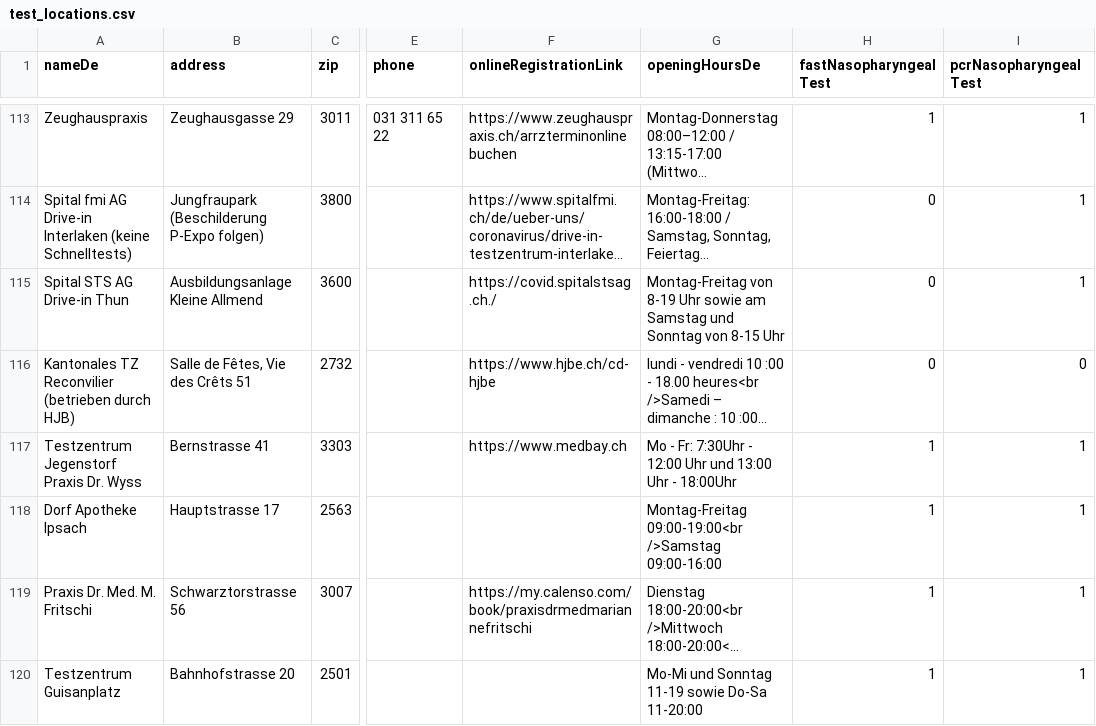
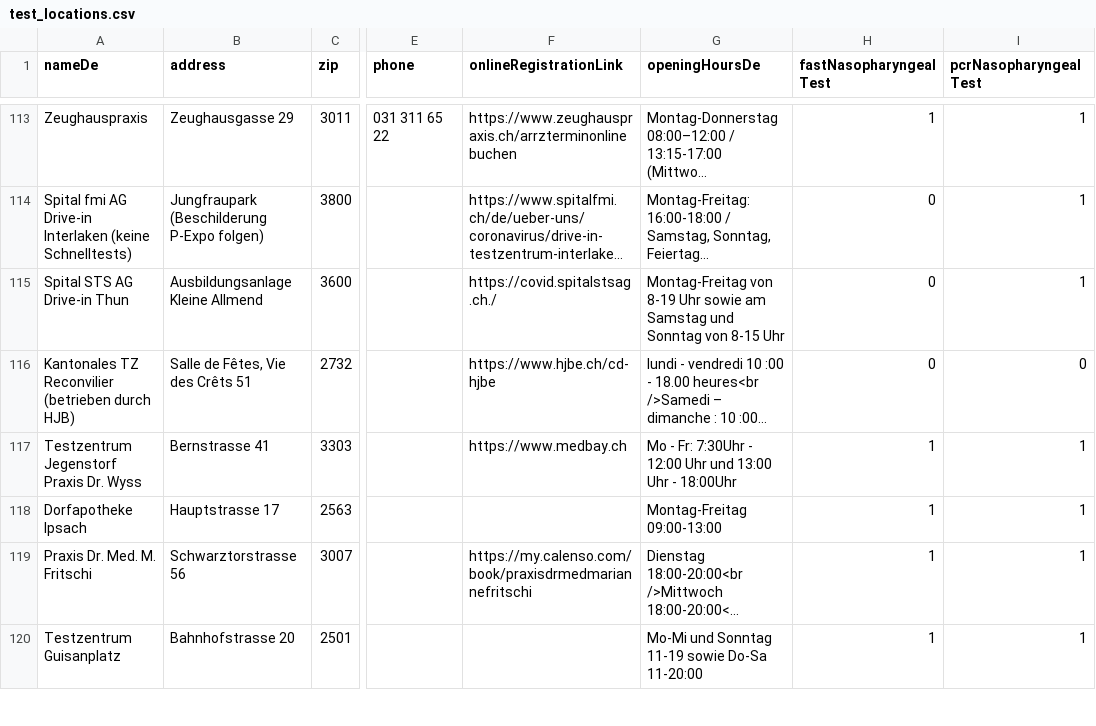
Before and after one commit to openDataBE/TestOffer, a CSV file: test_locations.csv, drawn as a sheet; only a part is shown, gaps mark what is left out; long unchanged cells end in …; the diff names each change by its address in the sheet, - before the commit and + after, or states it on an @@ line.

Commit message:
Update test_locations.csv

```diff
--- a/test_locations.csv
+++ b/test_locations.csv
-A118 (nameDe): Dorf Apotheke Ipsach
+A118 (nameDe): Dorfapotheke Ipsach
-G118 (openingHoursDe): Montag-Freitag 09:00-19:00<br />Samstag 09:00-16:00
+G118 (openingHoursDe): Montag-Freitag 09:00-13:00
```
